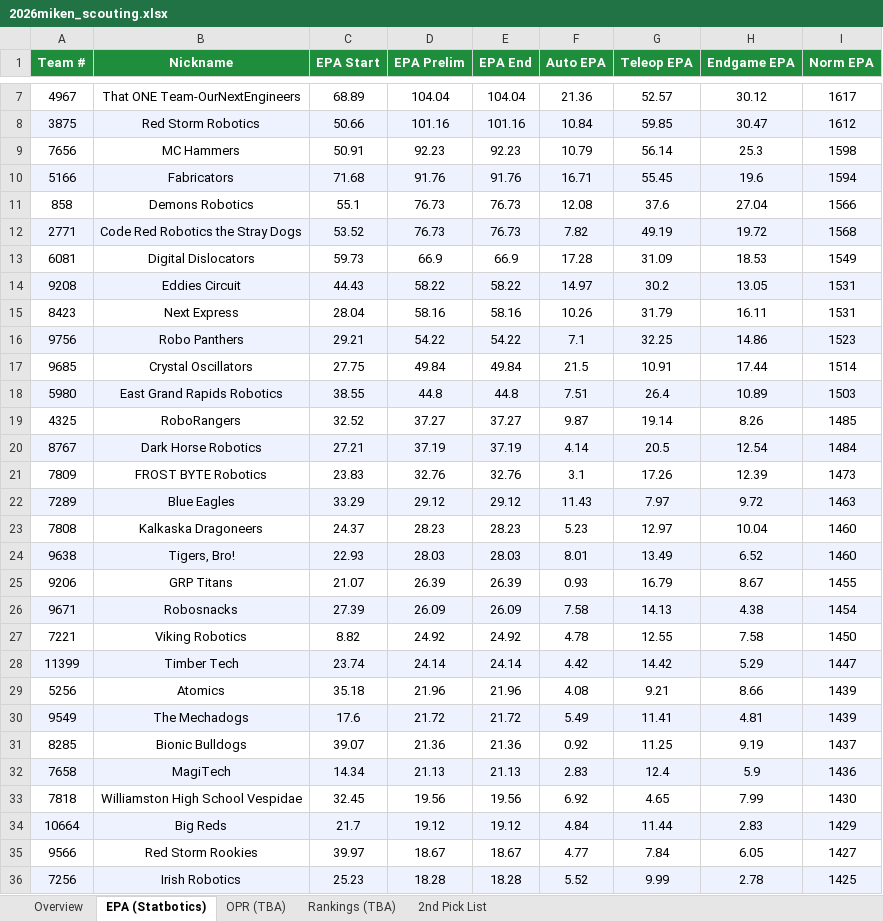
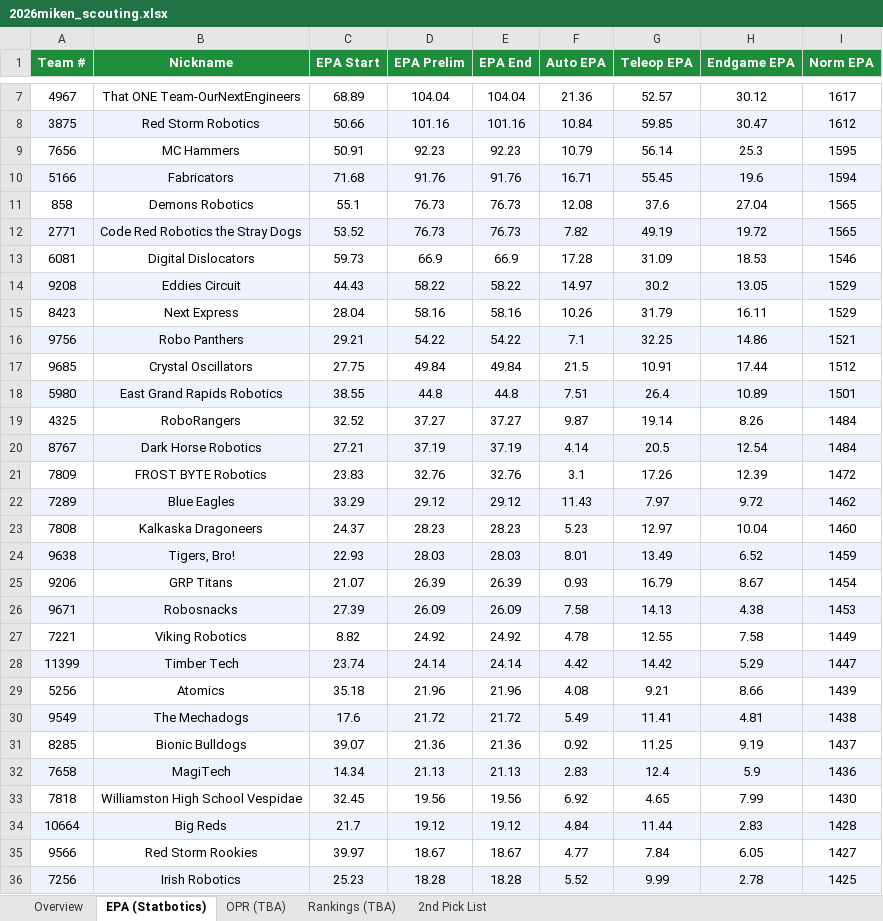
Before and after one commit to jpittenger8767/Scouting-App, an Excel workbook: 2026miken_scouting.xlsx, sheet EPA (Statbotics), drawn as a sheet; only a part is shown, gaps mark what is left out; values as stored, in another font and other column widths than the file's, no borders; the diff names each change by its address in the sheet, - before the commit and + after, or states it on an @@ line.

```diff
--- a/2026miken_scouting.xlsx (sheet EPA (Statbotics))
+++ b/2026miken_scouting.xlsx (sheet EPA (Statbotics))
-I9 (Norm EPA): 1598
+I9 (Norm EPA): 1595
-I11 (Norm EPA): 1566
+I11 (Norm EPA): 1565
-I12 (Norm EPA): 1568
+I12 (Norm EPA): 1565
-I13 (Norm EPA): 1549
+I13 (Norm EPA): 1546
-I14:I15 (Norm EPA): 1531
+I14:I15 (Norm EPA): 1529
-I16 (Norm EPA): 1523
+I16 (Norm EPA): 1521
-I17 (Norm EPA): 1514
+I17 (Norm EPA): 1512
-I18 (Norm EPA): 1503
+I18 (Norm EPA): 1501
-I19 (Norm EPA): 1485
+I19 (Norm EPA): 1484
-I21 (Norm EPA): 1473
+I21 (Norm EPA): 1472
-I22 (Norm EPA): 1463
+I22 (Norm EPA): 1462
-I24 (Norm EPA): 1460
+I24 (Norm EPA): 1459
-I25 (Norm EPA): 1455
+I25 (Norm EPA): 1454
-I26 (Norm EPA): 1454
+I26 (Norm EPA): 1453
-I27 (Norm EPA): 1450
+I27 (Norm EPA): 1449
-I30 (Norm EPA): 1439
+I30 (Norm EPA): 1438
-I34 (Norm EPA): 1429
+I34 (Norm EPA): 1428
```
Also changed, not shown: sheet Overview, scouter_assignments.xlsx, scouting_merged.xlsx.
